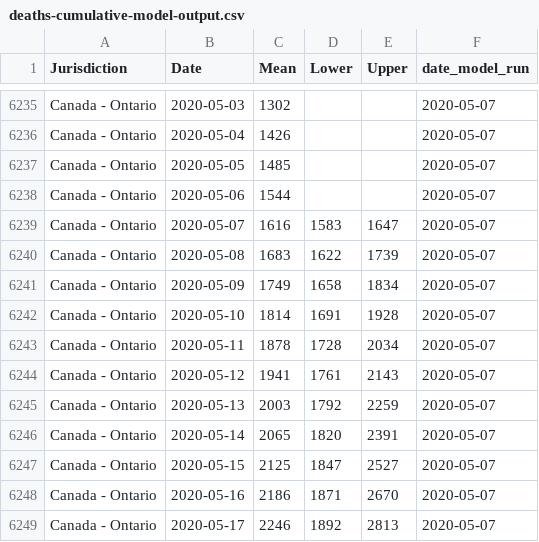
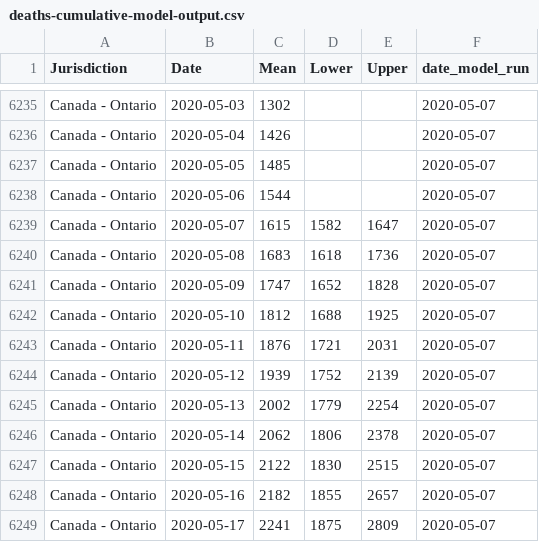
Before and after one commit to ApexRMS/covid19sim, a CSV file: data/deaths-cumulative-model-output.csv, drawn as a sheet; only a part is shown, gaps mark what is left out; the diff covers the shown part only.

```diff
--- a/data/deaths-cumulative-model-output.csv
+++ b/data/deaths-cumulative-model-output.csv
@@ -6238,12 +6238,12 @@ Canada - Ontario,2020-05-05,1485,,,2020-05-07
 Canada - Ontario,2020-05-06,1544,,,2020-05-07
-Canada - Ontario,2020-05-07,1616,1583,1647,2020-05-07
-Canada - Ontario,2020-05-08,1683,1622,1739,2020-05-07
-Canada - Ontario,2020-05-09,1749,1658,1834,2020-05-07
-Canada - Ontario,2020-05-10,1814,1691,1928,2020-05-07
-Canada - Ontario,2020-05-11,1878,1728,2034,2020-05-07
-Canada - Ontario,2020-05-12,1941,1761,2143,2020-05-07
-Canada - Ontario,2020-05-13,2003,1792,2259,2020-05-07
-Canada - Ontario,2020-05-14,2065,1820,2391,2020-05-07
-Canada - Ontario,2020-05-15,2125,1847,2527,2020-05-07
-Canada - Ontario,2020-05-16,2186,1871,2670,2020-05-07
-Canada - Ontario,2020-05-17,2246,1892,2813,2020-05-07
+Canada - Ontario,2020-05-07,1615,1582,1647,2020-05-07
+Canada - Ontario,2020-05-08,1683,1618,1736,2020-05-07
+Canada - Ontario,2020-05-09,1747,1652,1828,2020-05-07
+Canada - Ontario,2020-05-10,1812,1688,1925,2020-05-07
+Canada - Ontario,2020-05-11,1876,1721,2031,2020-05-07
+Canada - Ontario,2020-05-12,1939,1752,2139,2020-05-07
+Canada - Ontario,2020-05-13,2002,1779,2254,2020-05-07
+Canada - Ontario,2020-05-14,2062,1806,2378,2020-05-07
+Canada - Ontario,2020-05-15,2122,1830,2515,2020-05-07
+Canada - Ontario,2020-05-16,2182,1855,2657,2020-05-07
+Canada - Ontario,2020-05-17,2241,1875,2809,2020-05-07
```
Also changed, not shown: 125 edited cells elsewhere in this file, data/deaths-daily-model-output.csv, data/infected-cumulative-model-output.csv, 2 other files.
